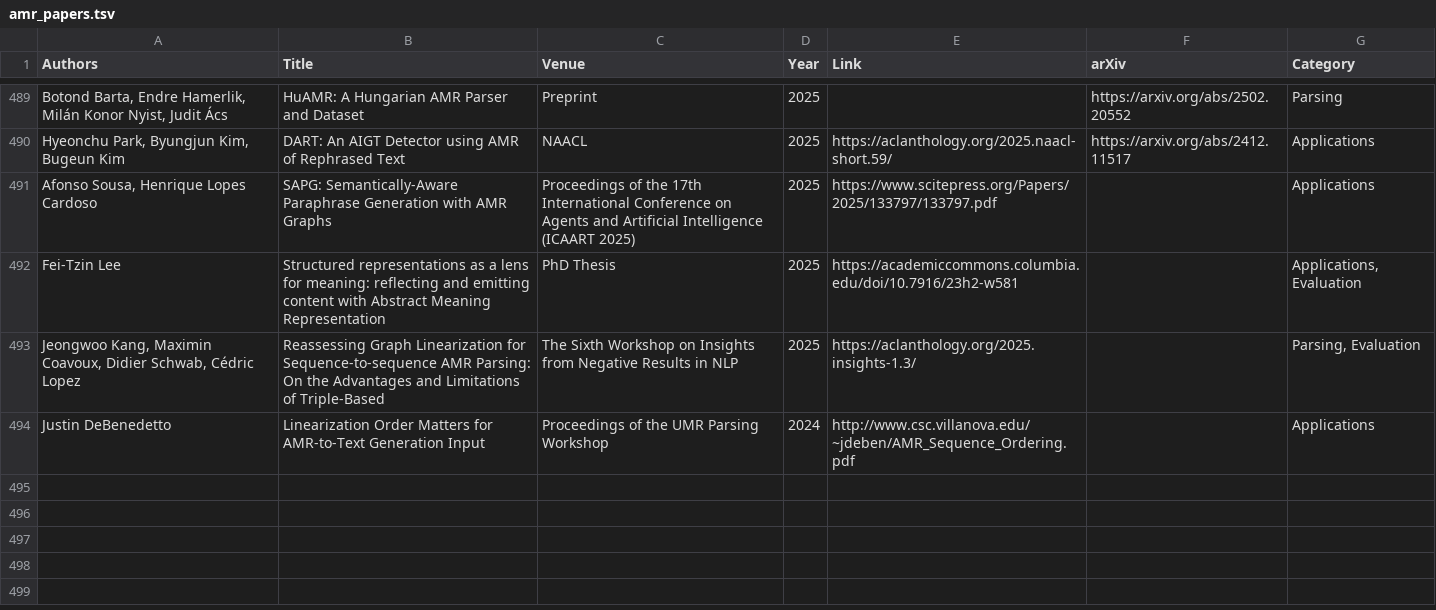
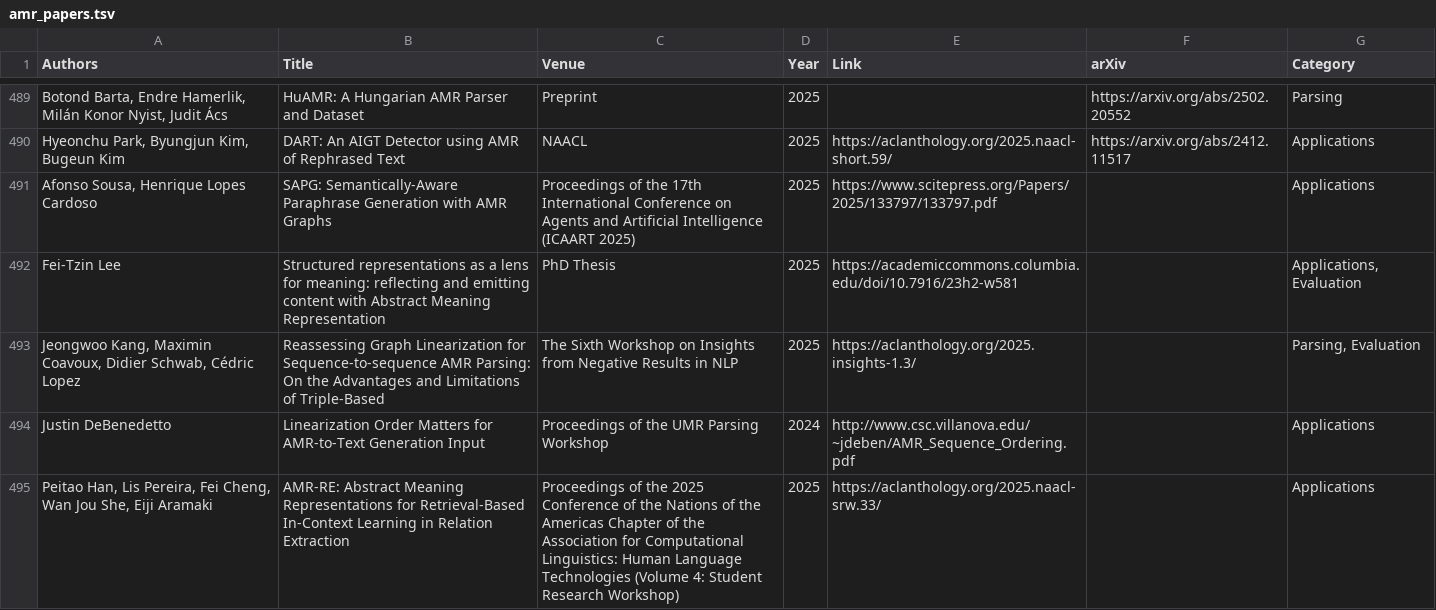
Before and after one commit to nert-nlp/AMR-Bibliography, a TSV file: data/amr_papers.tsv, drawn as a sheet; only a part is shown, gaps mark what is left out; the diff names each change by its address in the sheet, - before the commit and + after, or states it on an @@ line.

Commit message:
Update amr_papers.tsv

```diff
--- a/data/amr_papers.tsv
+++ b/data/amr_papers.tsv
+row 495: Peitao Han, Lis Pereira, Fei Cheng, Wan Jou She, Eiji Aramaki | AMR-RE: Abstract Meaning Representations for Retrieval-Based In-Context Learning in Relation Extraction | Proceedings of the 2025 Conference of the Nations of the Americas Chapter of the Association for Computational Linguistics: Human Language Technologies (Volume 4: Student Research Workshop) | 2025 | https://aclanthology.org/2025.naacl-srw.33/ |  | Applications
```
